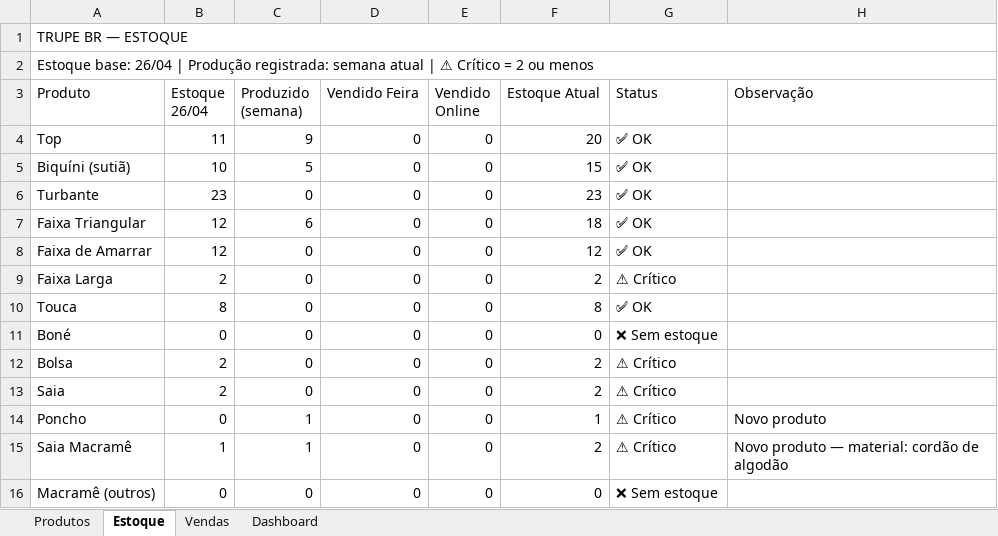
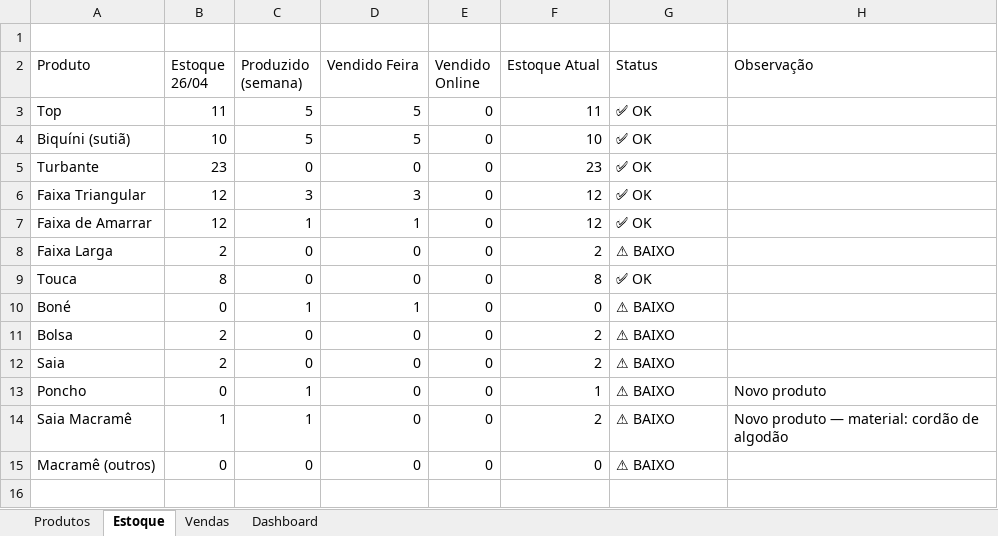
Before and after one commit to DoraimVini/ExTrupe_Machina, an Excel workbook: trupe_br_gestao.xlsx, sheet Estoque, drawn as a sheet; values as stored, in another font and other column widths than the file's, no cell formats; removed rows and columns are numbered as before the commit, all else as after; the diff names each change by its address in the sheet, - before the commit and + after, or states it on an @@ line.

```diff
--- a/trupe_br_gestao.xlsx (sheet Estoque)
+++ b/trupe_br_gestao.xlsx (sheet Estoque)
-A1 (Produto): TRUPE BR — ESTOQUE
+A1 (Produto): (empty)
-A1:H1 merged
-row 2: Estoque base: 26/04 | Produção registrada: semana atual | ⚠ Crítico = 2 ou menos
-C3 (Produzido (semana)): 9
+C3 (Produzido (semana)): 5
-D3:D4 (Vendido Feira): 0
+D3:D4 (Vendido Feira): 5
-F3 (Estoque Atual): 20
+F3 (Estoque Atual): 11
-F4 (Estoque Atual): 15
+F4 (Estoque Atual): 10
-C6 (Produzido (semana)): 6
+C6 (Produzido (semana)): 3
-D6 (Vendido Feira): 0
+D6 (Vendido Feira): 3
-F6 (Estoque Atual): 18
+F6 (Estoque Atual): 12
-C7 (Produzido (semana)): 0
+C7 (Produzido (semana)): 1
-D7 (Vendido Feira): 0
+D7 (Vendido Feira): 1
-G8 (Status): ⚠ Crítico
+G8 (Status): ⚠ BAIXO
-C10 (Produzido (semana)): 0
+C10 (Produzido (semana)): 1
-D10 (Vendido Feira): 0
+D10 (Vendido Feira): 1
-G10 (Status): ❌ Sem estoque
+G10 (Status): ⚠ BAIXO
-G11:G14 (Status): ⚠ Crítico
+G11:G14 (Status): ⚠ BAIXO
-G15 (Status): ❌ Sem estoque
+G15 (Status): ⚠ BAIXO
```
Also changed, not shown: sheet Produtos, sheet Dashboard, sheet Vendas, cell formats, formulas that keep their value, 23 other files.
